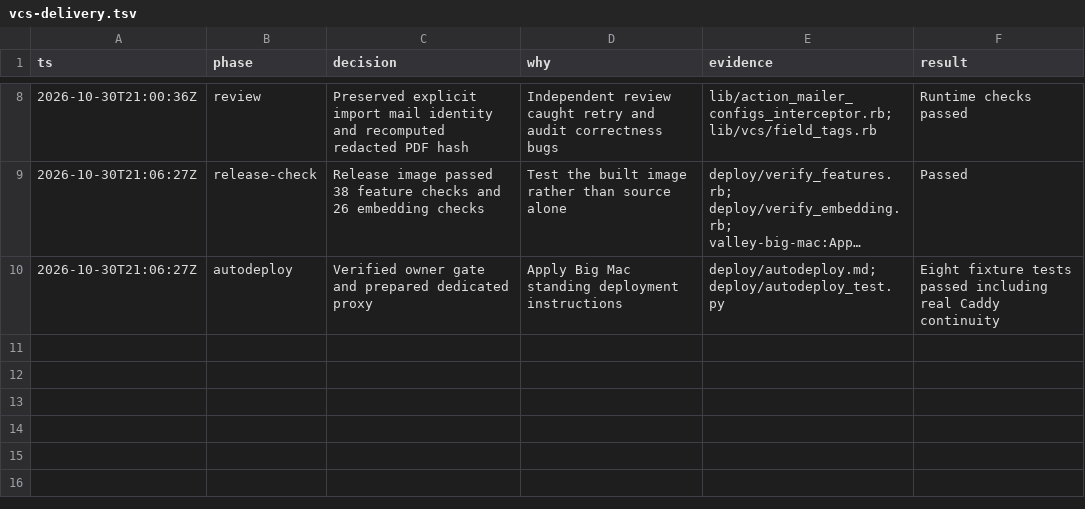
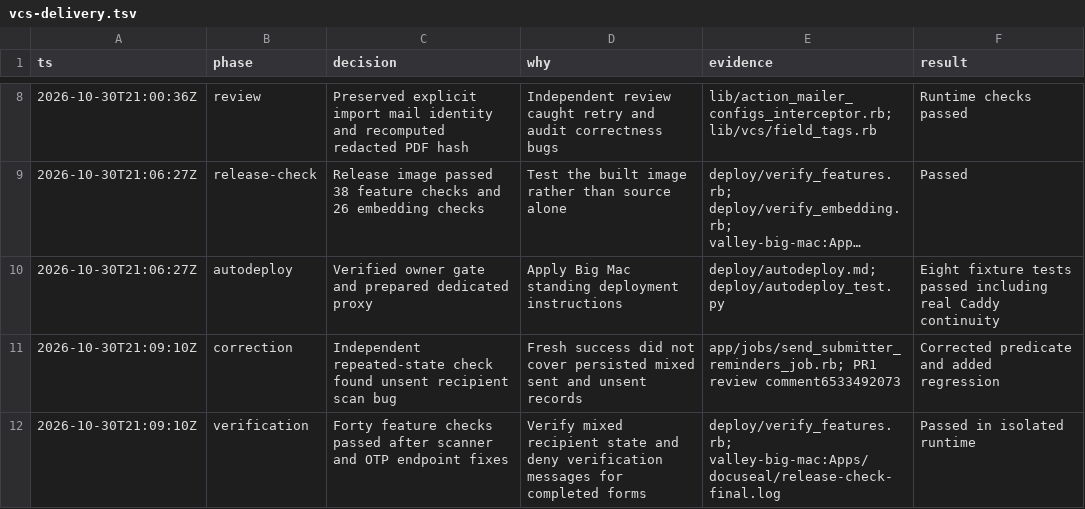
Before and after one commit to Valley-Christian-Startup-Incubator/docuseal, a TSV file: .audit/vcs-delivery.tsv, drawn as a sheet; only a part is shown, gaps mark what is left out; long unchanged cells end in ….

Commit message:
Guard reminder eligibility and phone verification lifecycle

```diff
--- a/.audit/vcs-delivery.tsv
+++ b/.audit/vcs-delivery.tsv
@@ -10 +10,3 @@ ts	phase	decision	why	evidence	result
 2026-10-30T21:06:27Z	autodeploy	Verified owner gate and prepared dedicated proxy	Apply Big Mac standing deployment instructions	deploy/autodeploy.md; deploy/autodeploy_test.py	Eight fixture tests passed including real Caddy continuity
+2026-10-30T21:09:10Z	correction	Independent repeated-state check found unsent recipient scan bug	Fresh success did not cover persisted mixed sent and unsent records	app/jobs/send_submitter_reminders_job.rb; PR1 review comment6533492073	Corrected predicate and added regression
+2026-10-30T21:09:10Z	verification	Forty feature checks passed after scanner and OTP endpoint fixes	Verify mixed recipient state and deny verification messages for completed forms	deploy/verify_features.rb; valley-big-mac:Apps/docuseal/release-check-final.log	Passed in isolated runtime
```
Also changed, not shown: 5 other files.
